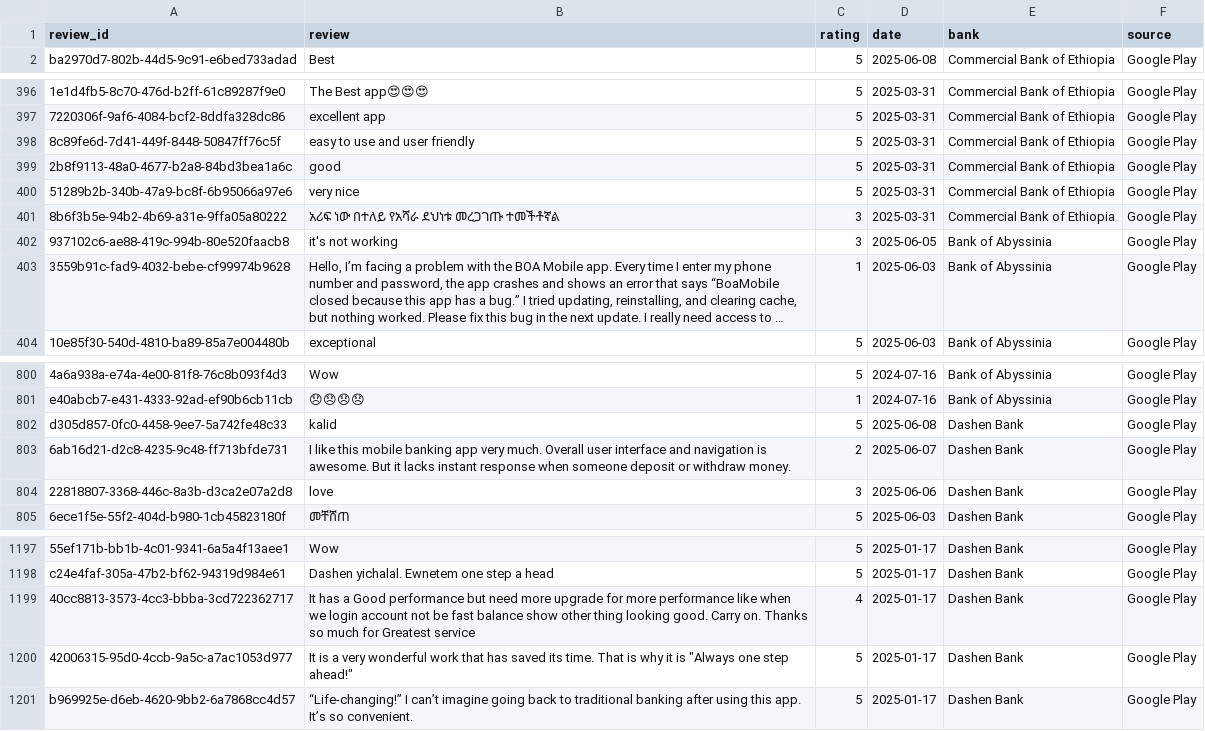
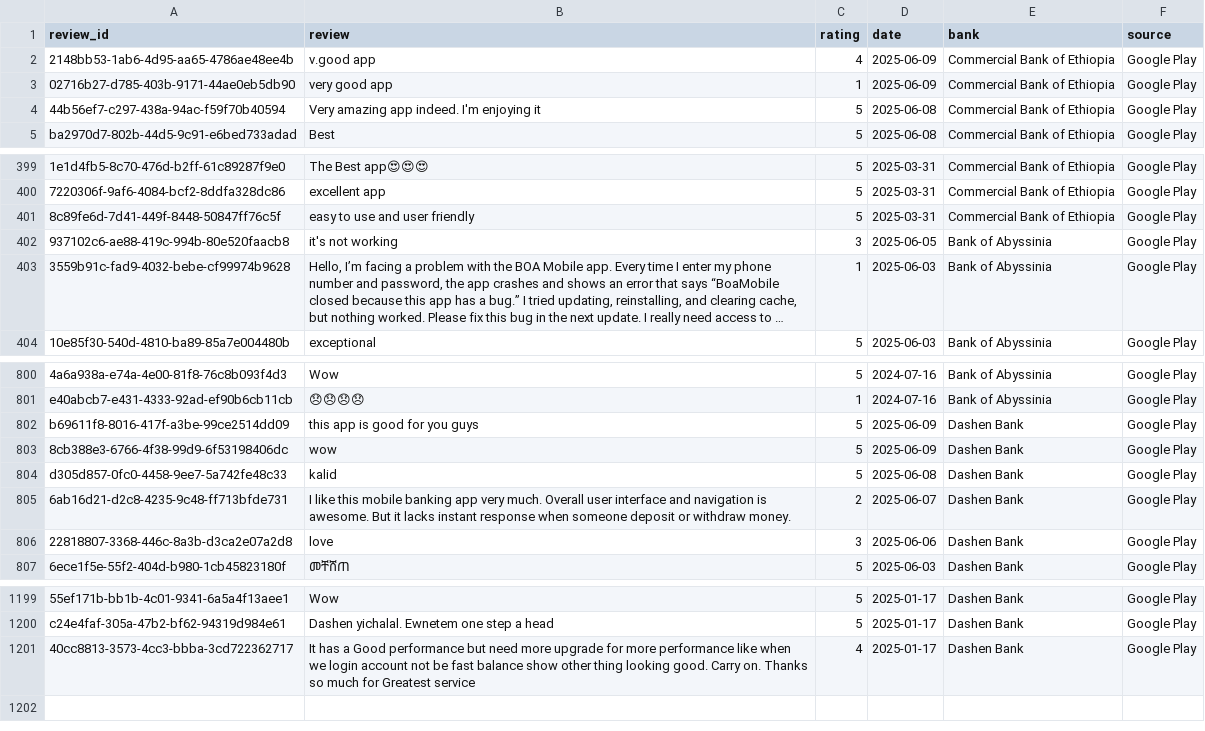
Before and after one commit to Abeni5/fintech-customer-analytics, a CSV file: notebook/data/bank_reviews_cleaned.csv, drawn as a sheet; only a part is shown, gaps mark what is left out; long unchanged cells end in …; removed rows and columns are numbered as before the commit, all else as after; the diff names each change by its address in the sheet, - before the commit and + after, or states it on an @@ line.

Commit message:
Verified input data order, fixed save issue with new CSV

```diff
--- a/notebook/data/bank_reviews_cleaned.csv
+++ b/notebook/data/bank_reviews_cleaned.csv
+row 2: 2148bb53-1ab6-4d95-aa65-4786ae48ee4b | v.good app | 4 | 2025-06-09 | Commercial Bank of Ethiopia | Google Play
+row 3: 02716b27-d785-403b-9171-44ae0eb5db90 | very good app | 1 | 2025-06-09 | Commercial Bank of Ethiopia | Google Play
+row 4: 44b56ef7-c297-438a-94ac-f59f70b40594 | Very amazing app indeed. I'm enjoying it | 5 | 2025-06-08 | Commercial Bank of Ethiopia | Google Play
-row 399: 2b8f9113-48a0-4677-b2a8-84bd3bea1a6c | good | 5 | 2025-03-31 | Commercial Bank of Ethiopia | Google Play
-row 400: 51289b2b-340b-47a9-bc8f-6b95066a97e6 | very nice | 5 | 2025-03-31 | Commercial Bank of Ethiopia | Google Play
-row 401: 8b6f3b5e-94b2-4b69-a31e-9ffa05a80222 | አሪፍ ነው በተለይ የአሻራ ደህነቱ መረጋገጡ ተመችቶኛል | 3 | 2025-03-31 | Commercial Bank of Ethiopia | Google Play
+row 802: b69611f8-8016-417f-a3be-99ce2514dd09 | this app is good for you guys | 5 | 2025-06-09 | Dashen Bank | Google Play
+row 803: 8cb388e3-6766-4f38-99d9-6f53198406dc | wow | 5 | 2025-06-09 | Dashen Bank | Google Play
-row 1200: 42006315-95d0-4ccb-9a5c-a7ac1053d977 | It is a very wonderful work that has saved its time. That is why it is "Always one step ahead!" | 5 | 2025-01-17 | Dashen Bank | Google Play
-row 1201: b969925e-d6eb-4620-9bb2-6a7868cc4d57 | “Life-changing!” I can’t imagine going back to traditional banking after using this app. It’s so convenient. | 5 | 2025-01-17 | Dashen Bank | Google Play
```
Also changed, not shown: 2 other files.
